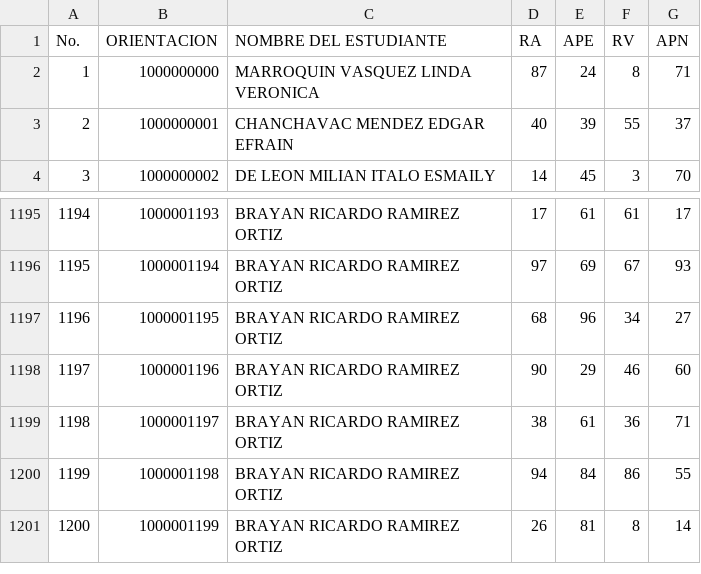
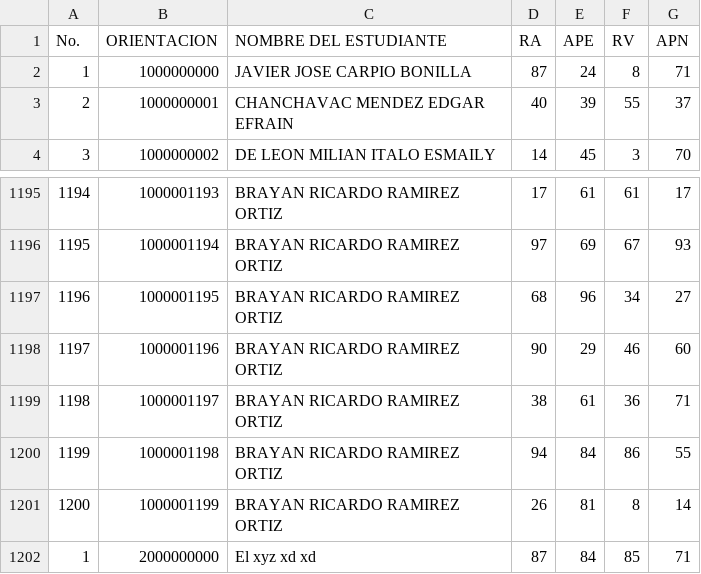
Before and after one commit to carpio701021/IEPE-FARUSAC, a CSV file: www/public_ftp/iepe/storage/Resultados/1-Aplicación 1 del 2016.csv, drawn as a sheet; only a part is shown, gaps mark what is left out.

```diff
--- a/www/public_ftp/iepe/storage/Resultados/1-Aplicación 1 del 2016.csv
+++ b/www/public_ftp/iepe/storage/Resultados/1-Aplicación 1 del 2016.csv
@@ -1,3 +1,3 @@
 No.,ORIENTACION,NOMBRE DEL ESTUDIANTE,RA,APE,RV,APN
-1,1000000000,MARROQUIN VASQUEZ LINDA VERONICA,87,24,8,71
+1,1000000000,JAVIER JOSE CARPIO BONILLA,87,24,8,71
 2,1000000001,CHANCHAVAC MENDEZ EDGAR EFRAIN,40,39,55,37
@@ -1201 +1201,2 @@ No.,ORIENTACION,NOMBRE DEL ESTUDIANTE,RA,APE,RV,APN
 1200,1000001199,BRAYAN RICARDO RAMIREZ ORTIZ,26,81,8,14
+1,2000000000,El xyz xd xd,87,84,85,71
```
Also changed, not shown: 7 other files.
